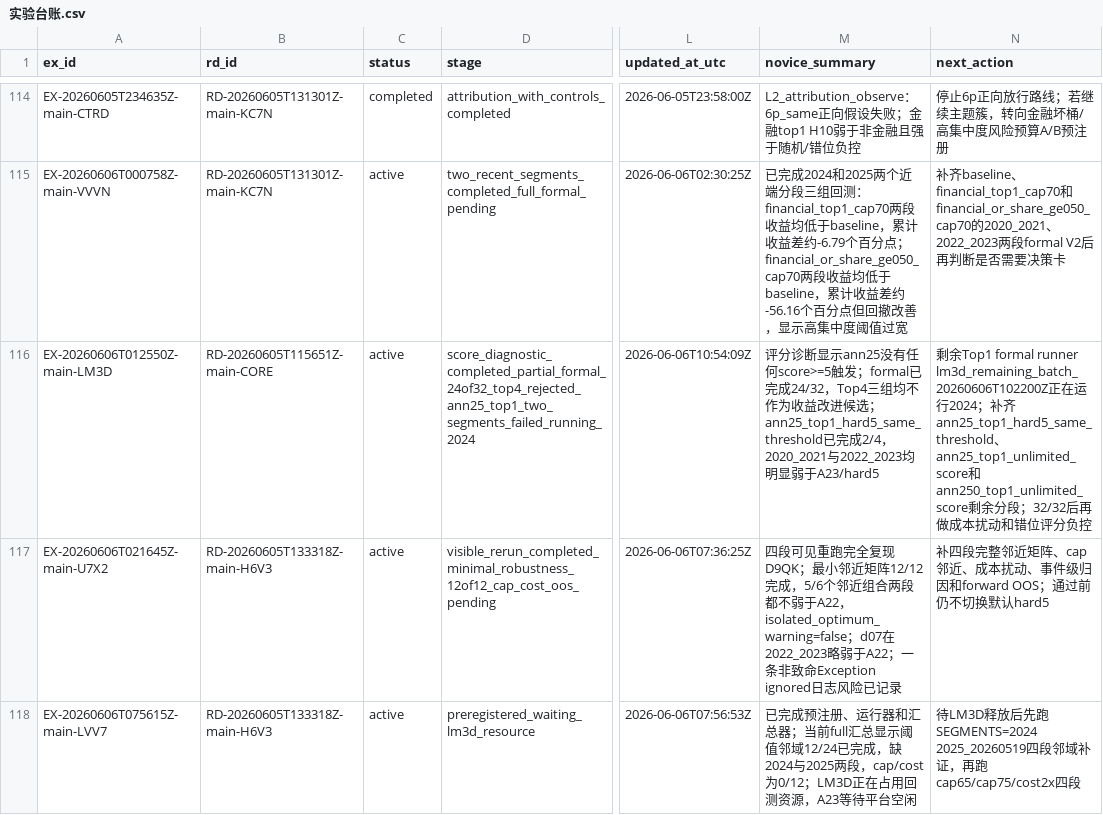
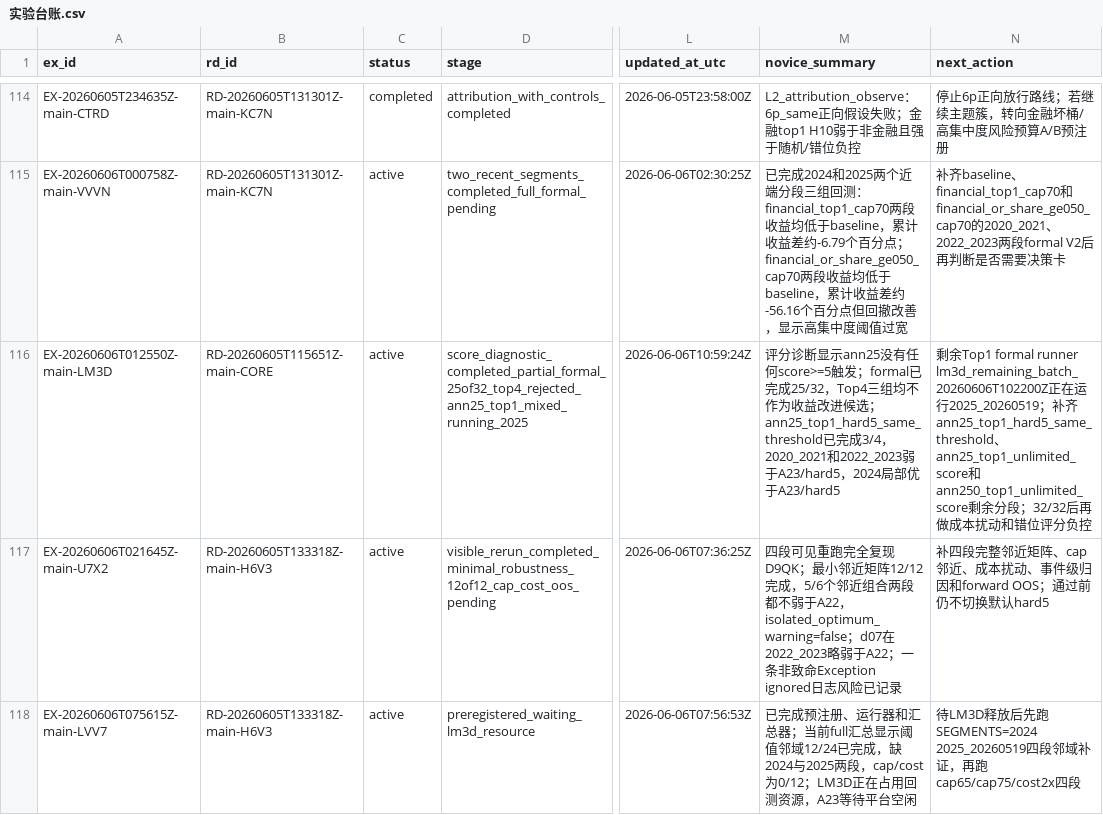
Before and after one commit to huakaiye/quant-knowledge-base, a CSV file: 01_台账/实验台账.csv, drawn as a sheet; only a part is shown, gaps mark what is left out; the diff names each change by its address in the sheet, - before the commit and + after, or states it on an @@ line.

```diff
--- a/01_台账/实验台账.csv
+++ b/01_台账/实验台账.csv
-D116 (stage): score_diagnostic_completed_partial_formal_24of32_top4_rejected_ann25_top1_two_segments_failed_running_2024
+D116 (stage): score_diagnostic_completed_partial_formal_25of32_top4_rejected_ann25_top1_mixed_running_2025
-L116 (updated_at_utc): 2026-06-06T10:54:09Z
+L116 (updated_at_utc): 2026-06-06T10:59:24Z
-M116 (novice_summary): …完成24/32，Top4三组均不作为收益改进候选；ann25_top1_hard5_same_threshold已完成2/4，2020_2021与2022_2023均明显弱于A23/hard5
+M116 (novice_summary): …完成25/32，Top4三组均不作为收益改进候选；ann25_top1_hard5_same_threshold已完成3/4，2020_2021和2022_2023弱于A23/hard5，2024局部优于A23/hard5
-N116 (next_action): …运行2024；补…
+N116 (next_action): …运行2025_20260519；补…
```
Also changed, not shown: 3 other files.
